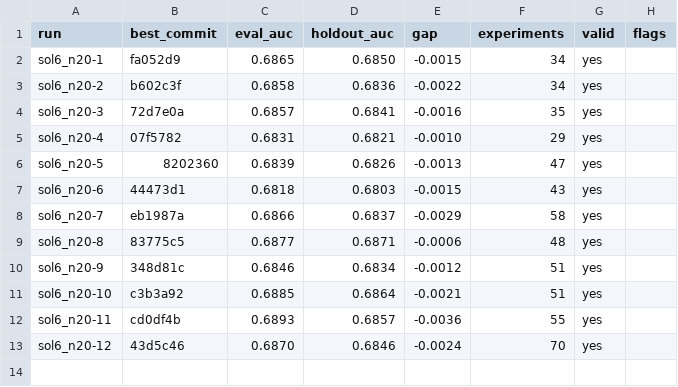
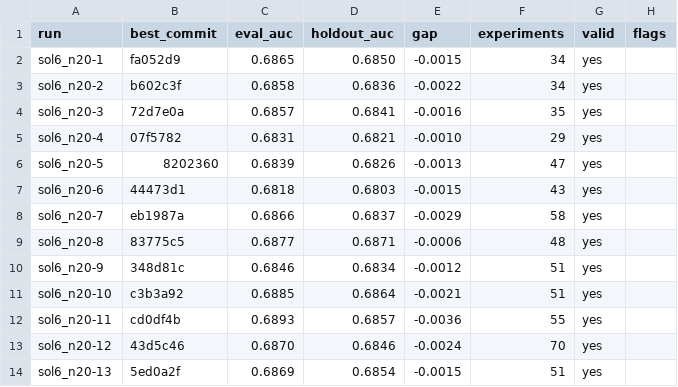
Before and after one commit to szilard/xgboost-autoresearch-minimal3-runs, a TSV file: run-multi/sol6_n20/holdout_auc.tsv, drawn as a sheet.

```diff
--- a/run-multi/sol6_n20/holdout_auc.tsv
+++ b/run-multi/sol6_n20/holdout_auc.tsv
@@ -13 +13,2 @@ sol6_n20-11	cd0df4b	0.6893	0.6857	-0.0036	55	yes
 sol6_n20-12	43d5c46	0.6870	0.6846	-0.0024	70	yes	
+sol6_n20-13	5ed0a2f	0.6869	0.6854	-0.0015	51	yes	
```
Also changed, not shown: 24 other files.
